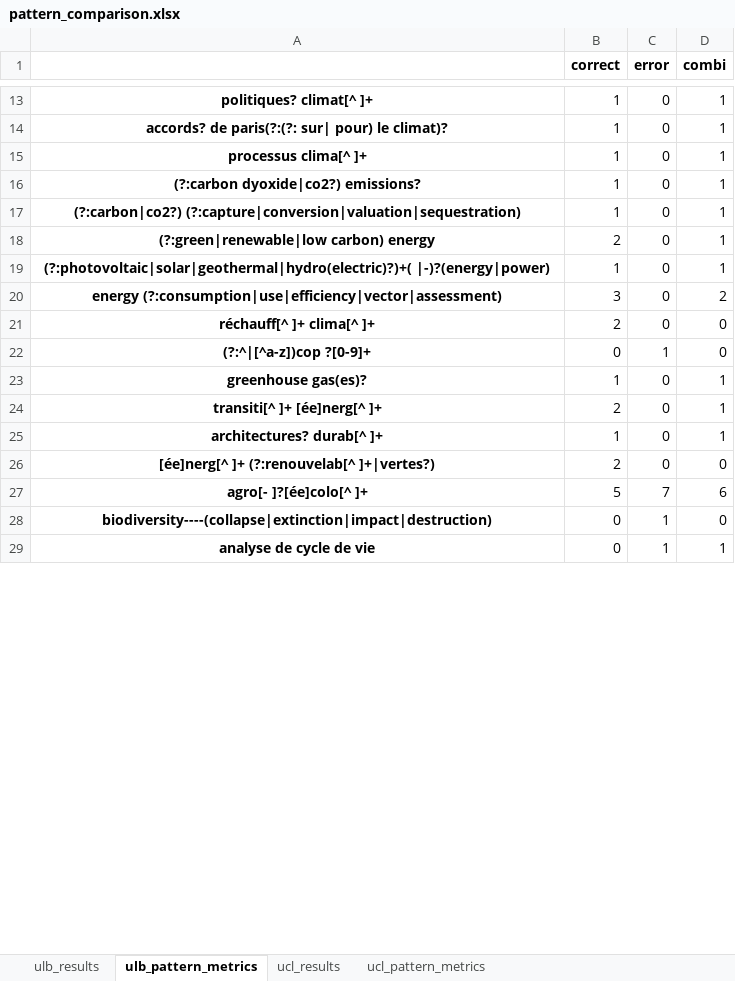
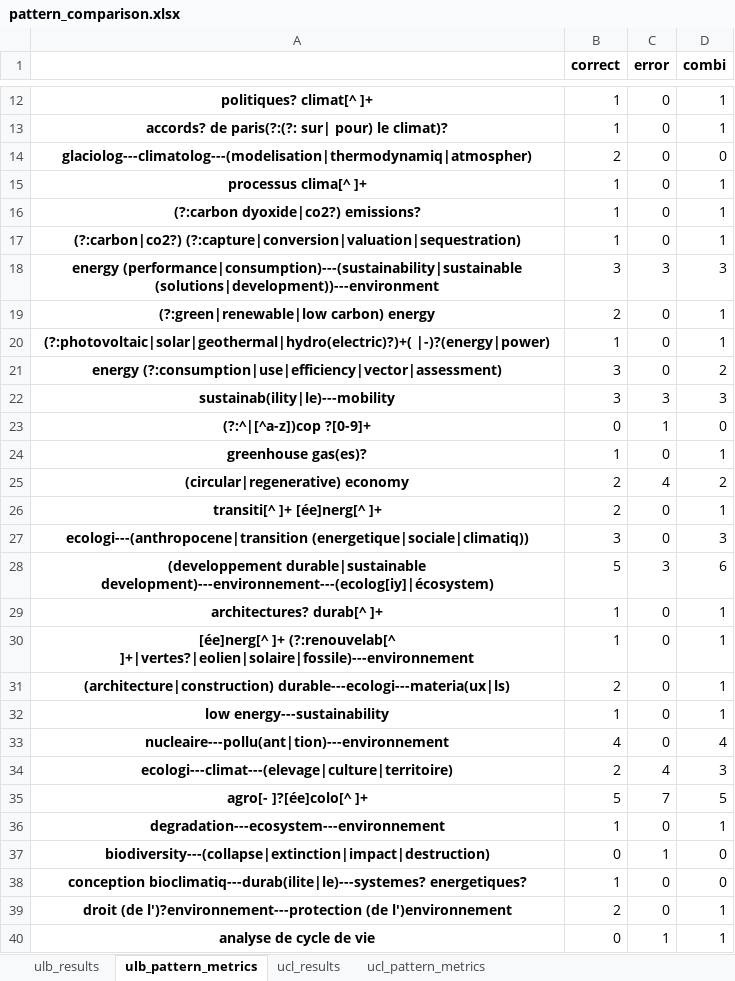
Before and after one commit to Education4Climate/Education4Climate, an Excel workbook: data/analysis/pattern_comparison.xlsx, sheet ulb_pattern_metrics, drawn as a sheet; only a part is shown, gaps mark what is left out; values as stored, in another font and other column widths than the file's, no borders; removed rows and columns are numbered as before the commit, all else as after; the diff covers the shown part only; the diff names each change by its address in the sheet, - before the commit and + after, or states it on an @@ line.

Commit message:
mdified patterns and test scripts for scorer

```diff
--- a/data/analysis/pattern_comparison.xlsx (sheet ulb_pattern_metrics)
+++ b/data/analysis/pattern_comparison.xlsx (sheet ulb_pattern_metrics)
+row 14: glaciolog---climatolog---(modelisation|thermodynamiq|atmospher) | 2 | 0 | 0
+row 18: energy (performance|consumption)---(sustainability|sustainable (solutions|development))---environment | 3 | 3 | 3
-row 21: réchauff[^ ]+ clima[^ ]+ | 2 | 0 | 0
+row 22: sustainab(ility|le)---mobility | 3 | 3 | 3
+row 25: (circular|regenerative) economy | 2 | 4 | 2
+row 27: ecologi---(anthropocene|transition (energetique|sociale|climatiq)) | 3 | 0 | 3
+row 28: (developpement durable|sustainable development)---environnement---(ecolog[iy]|écosystem) | 5 | 3 | 6
+row 30: [ée]nerg[^ ]+ (?:renouvelab[^ ]+|vertes?|eolien|solaire|fossile)---environnement | 1 | 0 | 1
-A31: [ée]nerg[^ ]+ (?:renouvelab[^ ]+|vertes?)
+A31: (architecture|construction) durable---ecologi---materia(ux|ls)
-D31 (combi): 0
+D31 (combi): 1
+row 32: low energy---sustainability | 1 | 0 | 1
+row 33: nucleaire---pollu(ant|tion)---environnement | 4 | 0 | 4
+row 34: ecologi---climat---(elevage|culture|territoire) | 2 | 4 | 3
-D35 (combi): 6
+D35 (combi): 5
+row 36: degradation---ecosystem---environnement | 1 | 0 | 1
-A37: biodiversity----(collapse|extinction|impact|destruction)
+A37: biodiversity---(collapse|extinction|impact|destruction)
+row 38: conception bioclimatiq---durab(ilite|le)---systemes? energetiques? | 1 | 0 | 0
+row 39: droit (de l')?environnement---protection (de l')environnement | 2 | 0 | 1
```
Also changed, not shown: 13 added rows, 5 removed rows and 7 edited cells elsewhere in this sheet, sheet ulb_results, sheet ucl_results, sheet ucl_pattern_metrics, 7 other files.
